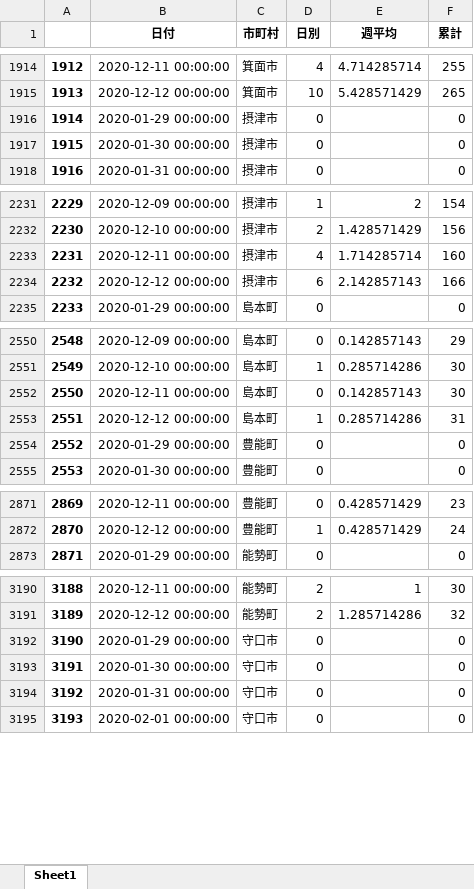
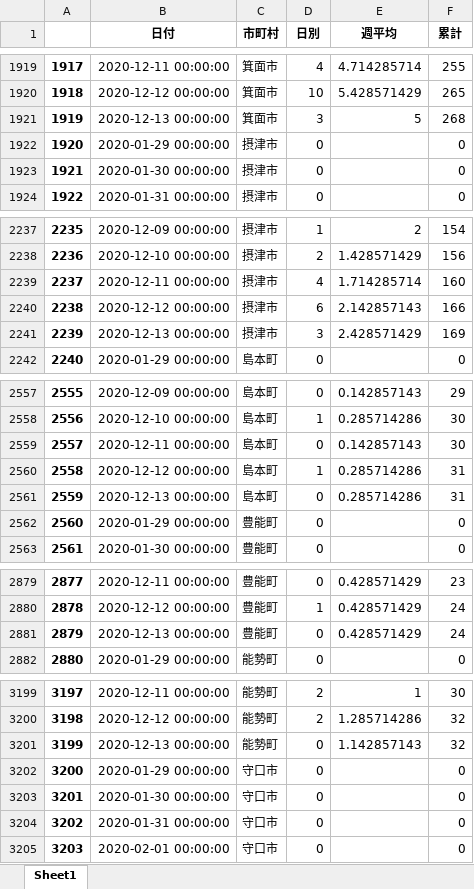
Before and after one commit to massatacker/Covid19OsakaAreaTwonHeroku, an Excel workbook: Covid19_Osaka_TownNumData.xlsx, sheet Sheet1, drawn as a sheet; only a part is shown, gaps mark what is left out; values as stored, in another font and other column widths than the file's, no borders; the diff covers the shown part only; the diff names each change by its address in the sheet, - before the commit and + after, or states it on an @@ line.

```diff
--- a/Covid19_Osaka_TownNumData.xlsx (sheet Sheet1)
+++ b/Covid19_Osaka_TownNumData.xlsx (sheet Sheet1)
@@ column A renumbered between rows 322 and 14400 @@
+row 1921: 1919 | 2020-12-13 00:00:00 | 箕面市 | 3 | 5 | 268
+row 2241: 2239 | 2020-12-13 00:00:00 | 摂津市 | 3 | 2.428571429 | 169
+row 2561: 2559 | 2020-12-13 00:00:00 | 島本町 | 0 | 0.285714286 | 31
+row 2881: 2879 | 2020-12-13 00:00:00 | 豊能町 | 0 | 0.428571429 | 24
+row 3201: 3199 | 2020-12-13 00:00:00 | 能勢町 | 0 | 1.142857143 | 32
```
Also changed, not shown: 40 added rows elsewhere in this sheet, Covid19_Osaka_AreaNumData.xlsx.
